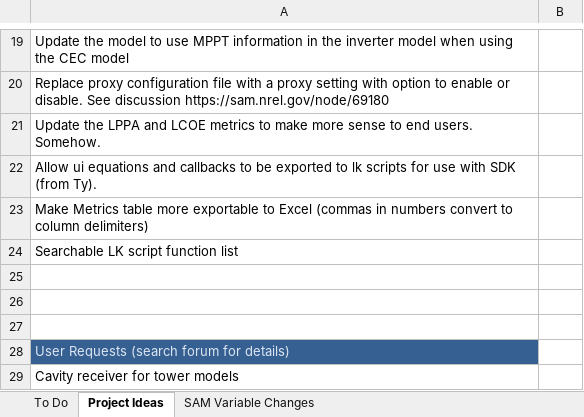
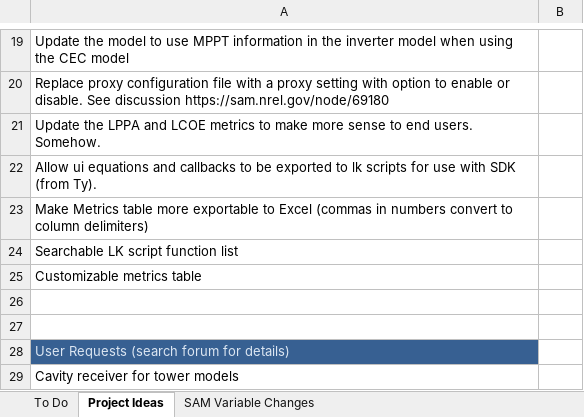
Before and after one commit to NREL/SAM, an Excel workbook: SAM TODO.xlsx, sheet Project Ideas, drawn as a sheet; only a part is shown, gaps mark what is left out; values as stored, in another font and other column widths than the file's, no borders; the diff names each change by its address in the sheet, - before the commit and + after, or states it on an @@ line.

Commit message:
updated to-do list

```diff
--- a/SAM TODO.xlsx (sheet Project Ideas)
+++ b/SAM TODO.xlsx (sheet Project Ideas)
-A25: (empty)
+A25: Customizable metrics table
```
